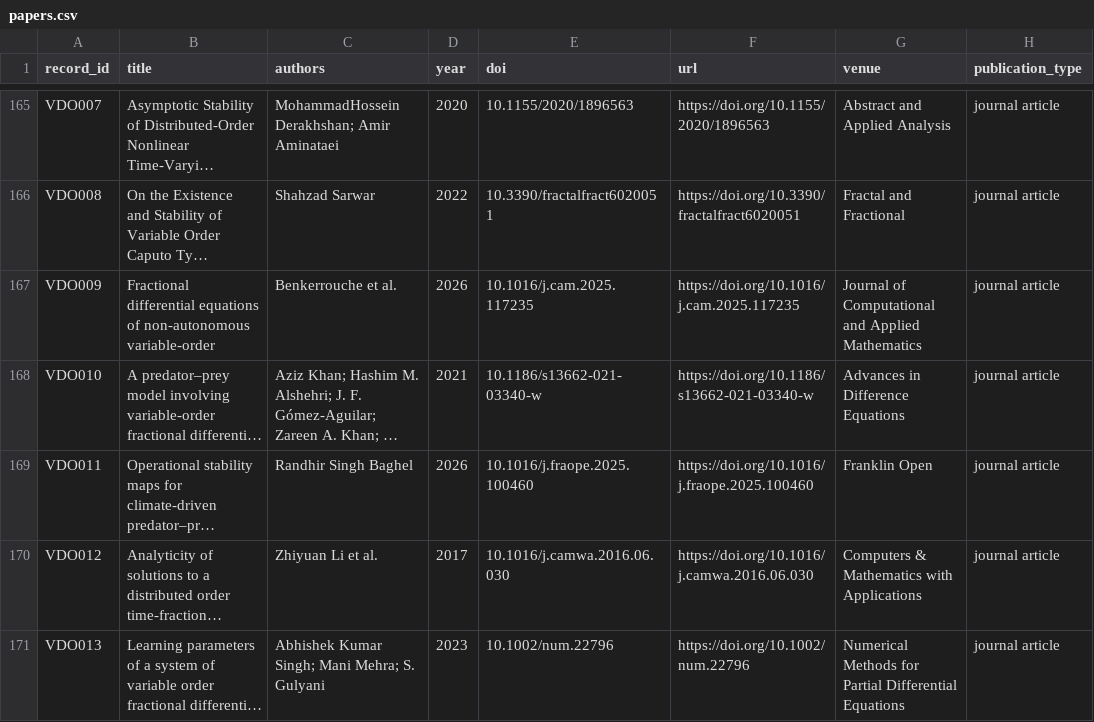
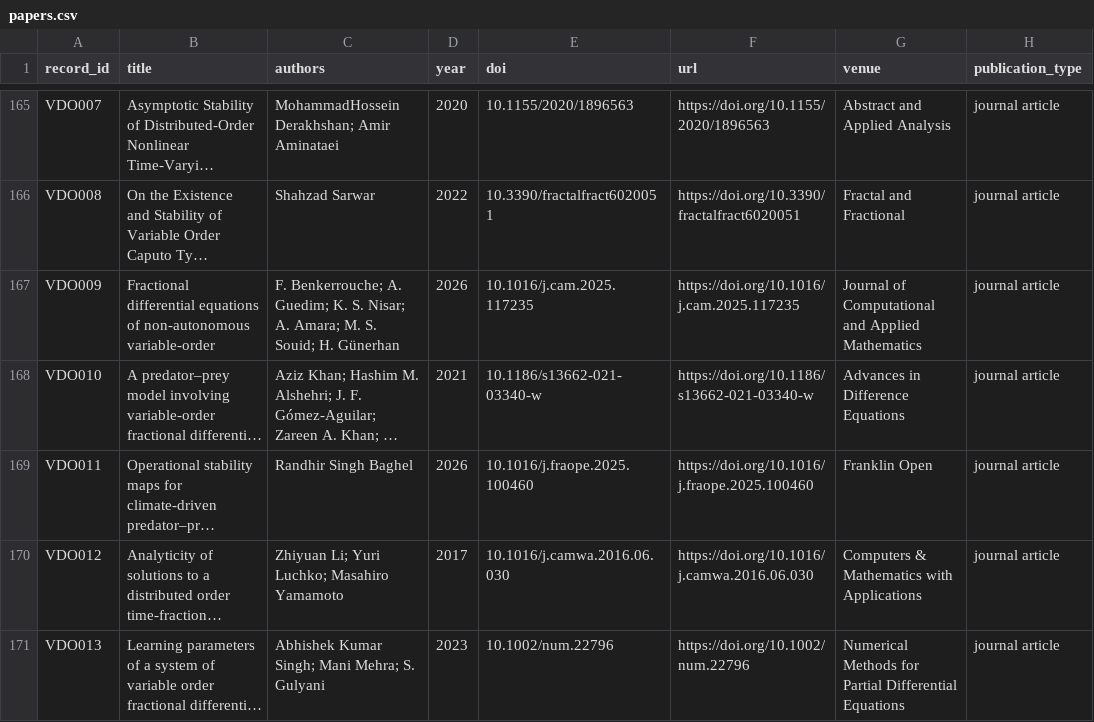
Before and after one commit to maximilianolucius/fractional-stability-front, a CSV file: corpus/papers.csv, drawn as a sheet; only a part is shown, gaps mark what is left out; long unchanged cells end in …; the diff names each change by its address in the sheet, - before the commit and + after, or states it on an @@ line.

Commit message:
ROUND-0014: normalize variable/distributed-order author metadata

```diff
--- a/corpus/papers.csv
+++ b/corpus/papers.csv
-C167 (authors): Benkerrouche et al.
+C167 (authors): F. Benkerrouche; A. Guedim; K. S. Nisar; A. Amara; M. S. Souid; H. Günerhan
-C170 (authors): Zhiyuan Li et al.
+C170 (authors): Zhiyuan Li; Yuri Luchko; Masahiro Yamamoto
```
